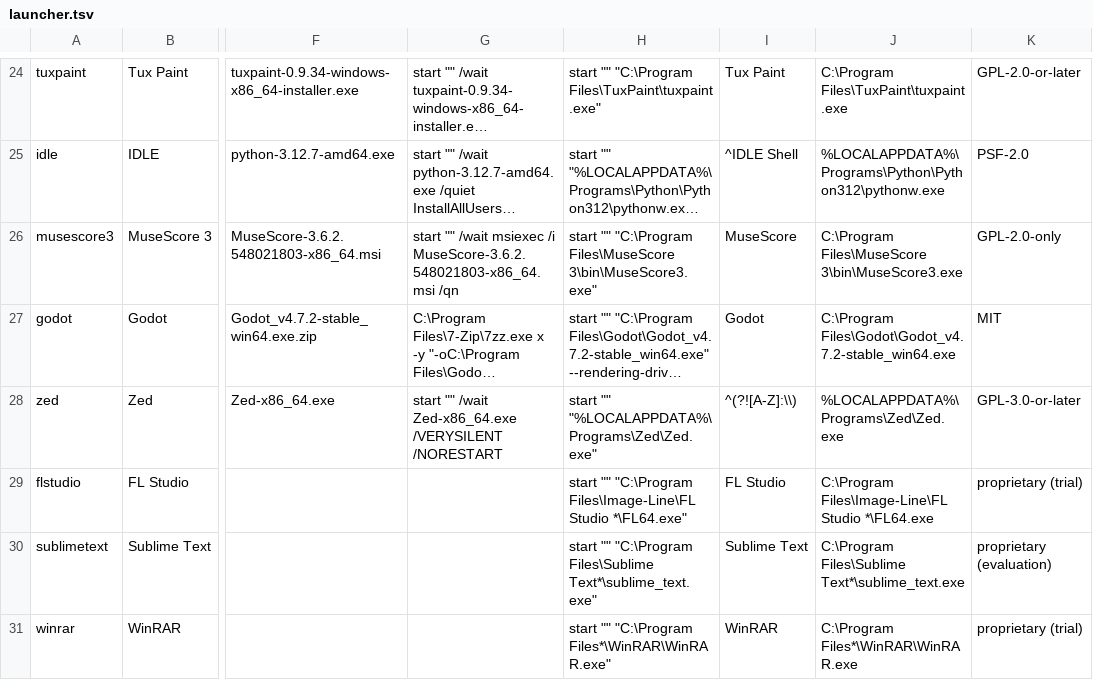
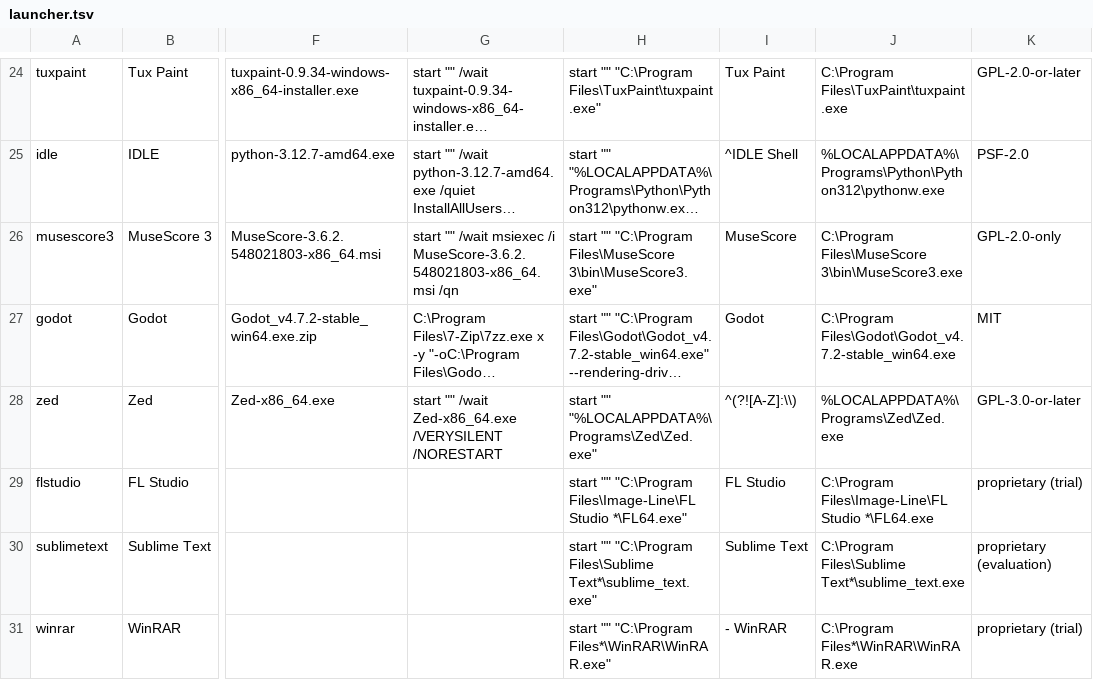
Before and after one commit to HeyPuter/wine-demo, a TSV file: tools/launcher.tsv, drawn as a sheet; only a part is shown, gaps mark what is left out; long unchanged cells end in …; the diff names each change by its address in the sheet, - before the commit and + after, or states it on an @@ line.

```diff
--- a/tools/launcher.tsv
+++ b/tools/launcher.tsv
-I31: WinRAR
+I31: - WinRAR
```
